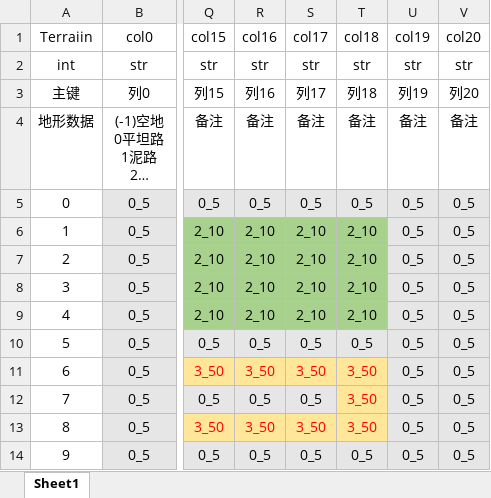
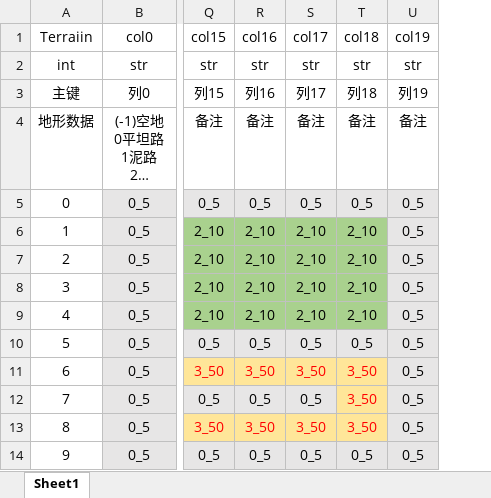
Before and after one commit to LIQIANGEASTSUN/PathfindingAlgorithm, an Excel workbook: AStarExcel/Terrain1.xlsx, sheet Sheet1, drawn as a sheet; only a part is shown, gaps mark what is left out; long unchanged cells end in …; values as stored, in another font and other column widths than the file's, no borders; the diff names each change by its address in the sheet, - before the commit and + after, or states it on an @@ line.

```diff
--- a/AStarExcel/Terrain1.xlsx (sheet Sheet1)
+++ b/AStarExcel/Terrain1.xlsx (sheet Sheet1)
-column V (col20), rows 2-14: str | 列20 | 备注 | 0_5 | 0_5 | 0_5 | 0_5 | 0_5 | 0_5 | 0_5 | 0_5 | 0_5 | 0_5
```
Also changed, not shown: 8 other files.
